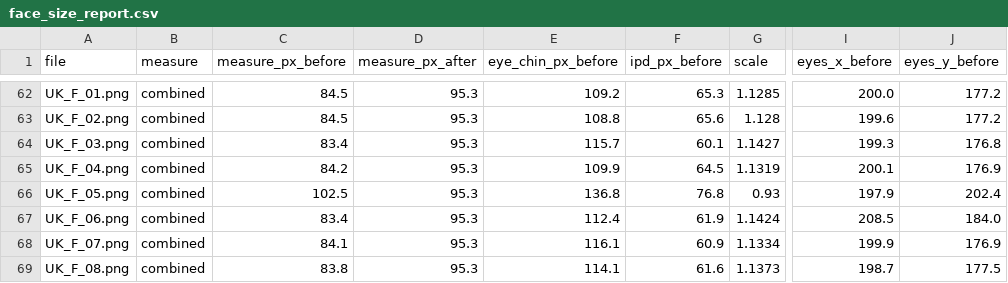
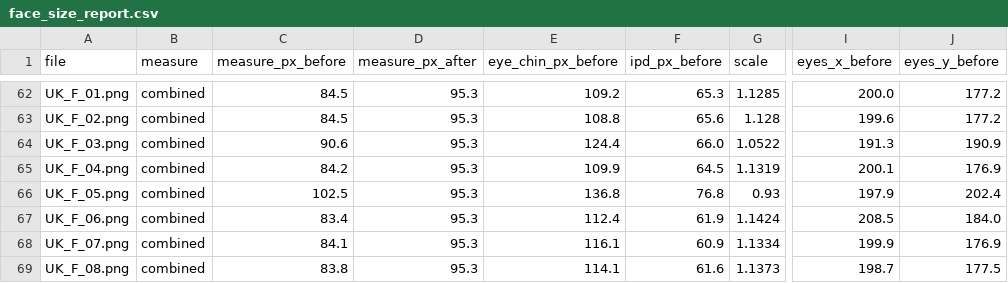
Before and after one commit to Maaymad/Faces_w_Eyelink, a CSV file: Stimuli/experimental_faces_nosecentered/face_size_report.csv, drawn as a sheet; only a part is shown, gaps mark what is left out; the diff names each change by its address in the sheet, - before the commit and + after, or states it on an @@ line.

```diff
--- a/Stimuli/experimental_faces_nosecentered/face_size_report.csv
+++ b/Stimuli/experimental_faces_nosecentered/face_size_report.csv
-C64 (measure_px_before): 83.4
+C64 (measure_px_before): 90.6
-E64 (eye_chin_px_before): 115.7
+E64 (eye_chin_px_before): 124.4
-F64 (ipd_px_before): 60.1
+F64 (ipd_px_before): 66.0
-G64 (scale): 1.1427
+G64 (scale): 1.0522
-I64 (eyes_x_before): 199.3
+I64 (eyes_x_before): 191.3
-J64 (eyes_y_before): 176.8
+J64 (eyes_y_before): 190.9
```
Also changed, not shown: 3 other files.
